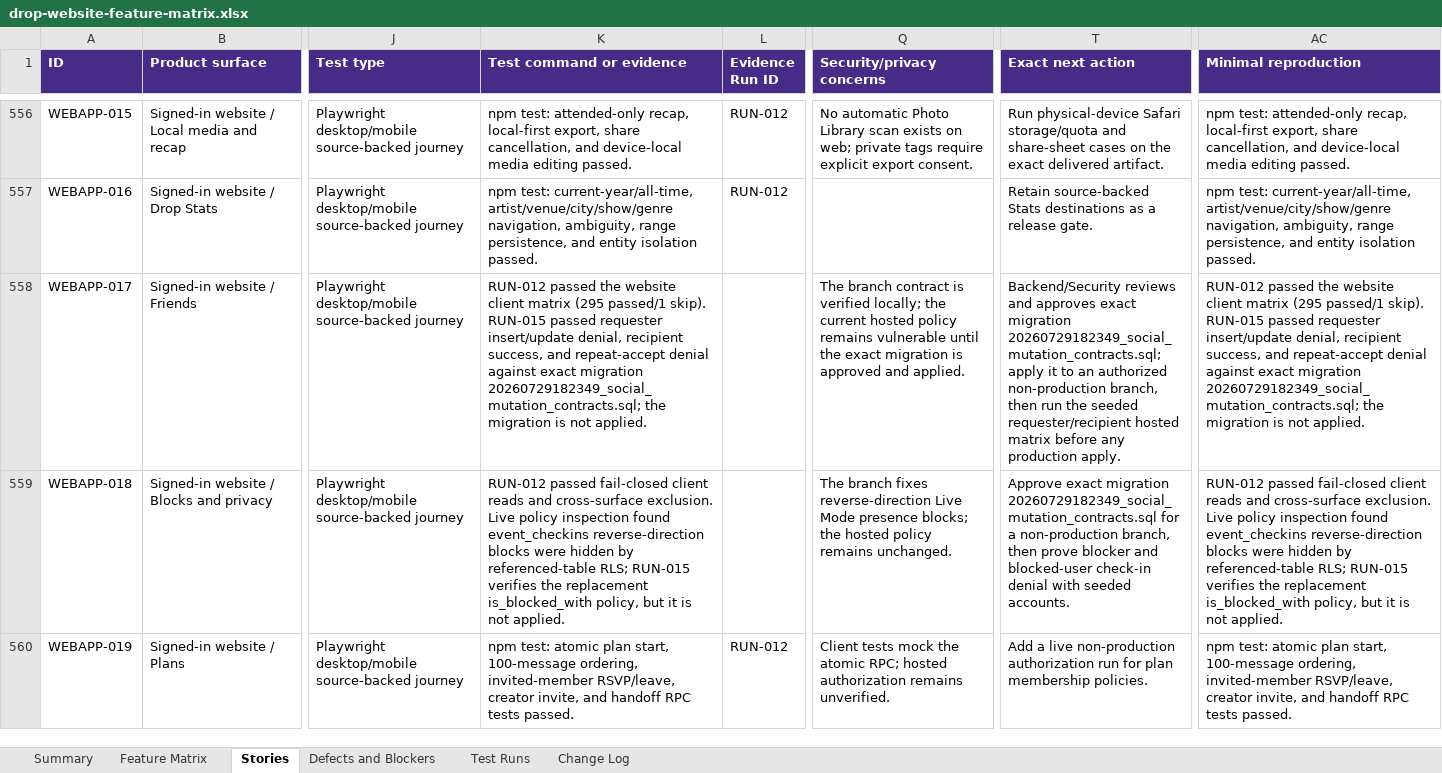
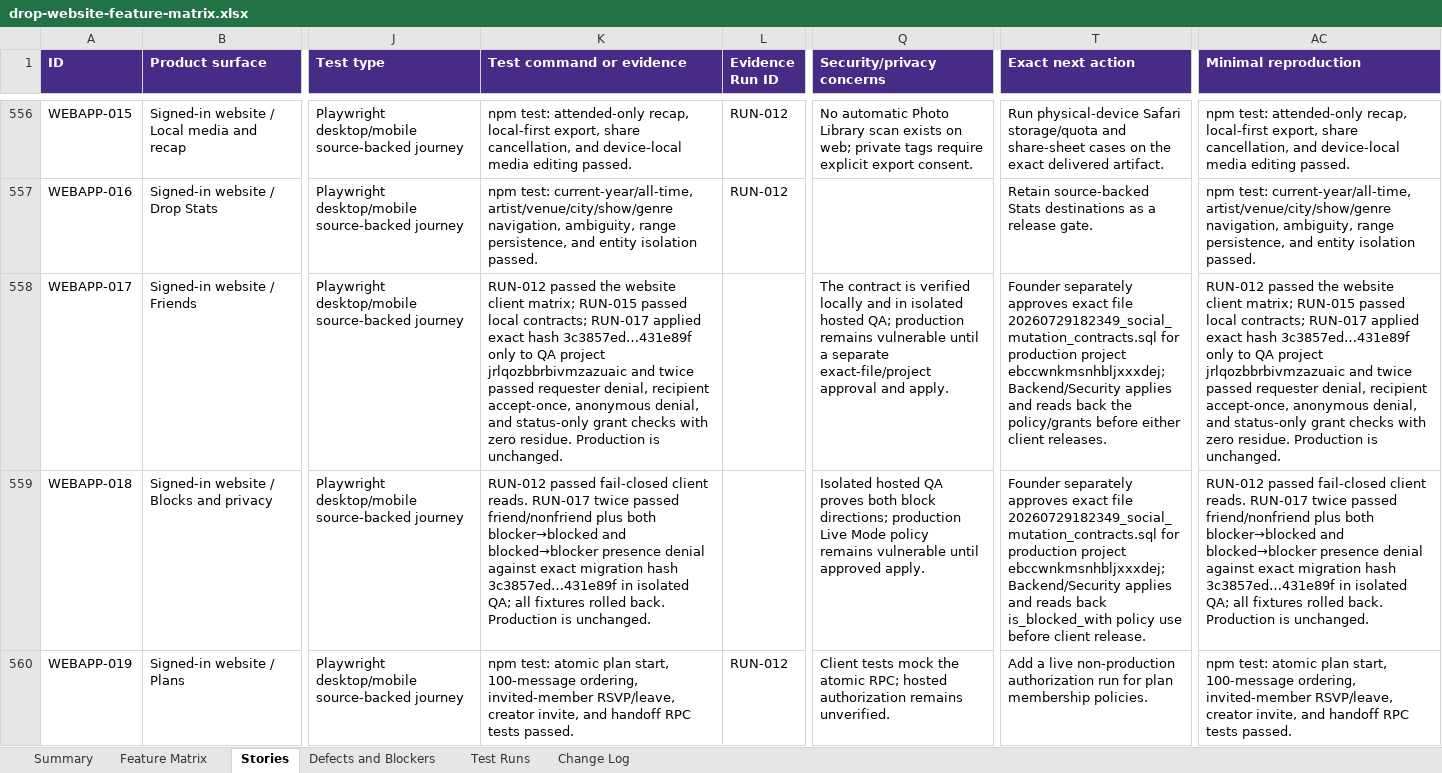
Before and after one commit to ashinde8513/drop-site, an Excel workbook: docs/qa/drop-website-feature-matrix.xlsx, sheet Stories, drawn as a sheet; only a part is shown, gaps mark what is left out; values as stored, in another font and other column widths than the file's, no borders; the diff covers the shown part only; the diff names each change by its address in the sheet, - before the commit and + after, or states it on an @@ line.

Commit message:
docs(qa): record hosted social authorization evidence

```diff
--- a/docs/qa/drop-website-feature-matrix.xlsx (sheet Stories)
+++ b/docs/qa/drop-website-feature-matrix.xlsx (sheet Stories)
-K558 (Test command or evidence): …website client matrix (295 passed/1 skip). RUN-015 passed requester insert/update denial, recipient success, and repeat-accept denial against exact migration 20260729182349_social_mutation_contracts.sql; the migration is not applied.
+K558 (Test command or evidence): …website client matrix; RUN-015 passed local contracts; RUN-017 applied exact hash 3c3857ed…431e89f only to QA project jrlqozbbrbivmzazuaic and twice passed requester denial, recipient accept-once, anonymous denial, and status-only grant checks with zero residue. Production is unchanged.
-Q558 (Security/privacy concerns): The branch contract is verified locally; the current hosted policy remains vulnerable until the exact migration is approved and applied.
+Q558 (Security/privacy concerns): The contract is verified locally and in isolated hosted QA; production remains vulnerable until a separate exact-file/project approval and apply.
-T558 (Exact next action): Backend/Security reviews and approves exact migration 20260729182349_social_mutation_contracts.sql; apply it to an authorized non-production branch, then run the seeded requester/recipient hosted matrix before any production apply.
+T558 (Exact next action): Founder separately approves exact file 20260729182349_social_mutation_contracts.sql for production project ebccwnkmsnhbljxxxdej; Backend/Security applies and reads back the policy/grants before either client releases.
-AC558 (Minimal reproduction): …website client matrix (295 passed/1 skip). RUN-015 passed requester insert/update denial, recipient success, and repeat-accept denial against exact migration 20260729182349_social_mutation_contracts.sql; the migration is not applied.
+AC558 (Minimal reproduction): …website client matrix; RUN-015 passed local contracts; RUN-017 applied exact hash 3c3857ed…431e89f only to QA project jrlqozbbrbivmzazuaic and twice passed requester denial, recipient accept-once, anonymous denial, and status-only grant checks with zero residue. Production is unchanged.
-K559 (Test command or evidence): …fail-closed client reads and cross-surface exclusion. Live policy inspection found event_checkins reverse-direction blocks were hidden by referenced-table RLS; RUN-015 verifies the replacement is_blocked_with policy, but it is not applied.
+K559 (Test command or evidence): …fail-closed client reads. RUN-017 twice passed friend/nonfriend plus both blocker→blocked and blocked→blocker presence denial against exact migration hash 3c3857ed…431e89f in isolated QA; all fixtures rolled back. Production is unchanged.
-Q559 (Security/privacy concerns): The branch fixes reverse-direction Live Mode presence blocks; the hosted policy remains unchanged.
+Q559 (Security/privacy concerns): Isolated hosted QA proves both block directions; production Live Mode policy remains vulnerable until approved apply.
-T559 (Exact next action): Approve exact migration 20260729182349_social_mutation_contracts.sql for a non-production branch, then prove blocker and blocked-user check-in denial with seeded accounts.
+T559 (Exact next action): Founder separately approves exact file 20260729182349_social_mutation_contracts.sql for production project ebccwnkmsnhbljxxxdej; Backend/Security applies and reads back is_blocked_with policy use before client release.
-AC559 (Minimal reproduction): …fail-closed client reads and cross-surface exclusion. Live policy inspection found event_checkins reverse-direction blocks were hidden by referenced-table RLS; RUN-015 verifies the replacement is_blocked_with policy, but it is not applied.
+AC559 (Minimal reproduction): …fail-closed client reads. RUN-017 twice passed friend/nonfriend plus both blocker→blocked and blocked→blocker presence denial against exact migration hash 3c3857ed…431e89f in isolated QA; all fixtures rolled back. Production is unchanged.
```
Also changed, not shown: 12 edited cells elsewhere in this sheet, sheet Feature Matrix, sheet Defects and Blockers, sheet Test Runs, sheet Change Log, sheet Summary, 6 other files.
